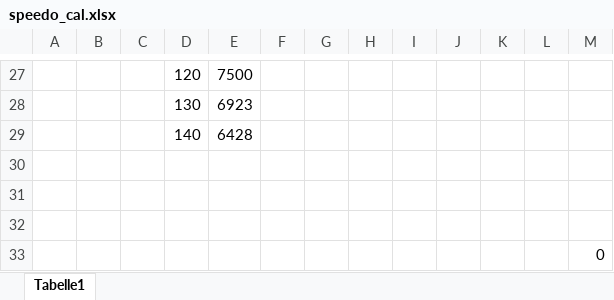
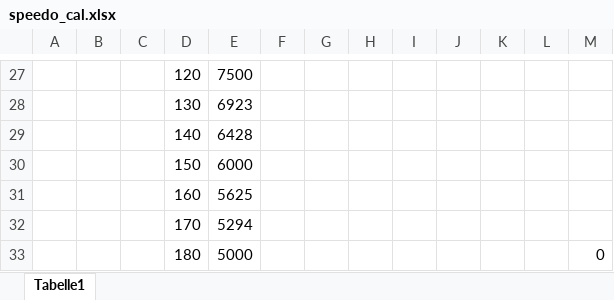
Before and after one commit to DaviBe92/Chevy_speedo_interceptor, an Excel workbook: speedo_cal.xlsx, sheet Tabelle1, drawn as a sheet; only a part is shown, gaps mark what is left out; values as stored, in another font and other column widths than the file's, no borders; charts and pictures not drawn; removed rows and columns are numbered as before the commit, all else as after; the diff names each change by its address in the sheet, - before the commit and + after, or states it on an @@ line.

Commit message:
Added short pulse filter to filter out high speed anomalies

```diff
--- a/speedo_cal.xlsx (sheet Tabelle1)
+++ b/speedo_cal.xlsx (sheet Tabelle1)
-row 30: (empty)
+row 30:  |  |  | 150 | 6000
-row 31: (empty)
+row 31:  |  |  | 160 | 5625
-row 32: (empty)
+row 32:  |  |  | 170 | 5294
-row 33:  |  |  |  |  |  |  |  |  |  |  |  | 0
+row 33:  |  |  | 180 | 5000 |  |  |  |  |  |  |  | 0
```
Also changed, not shown: 2 other files.
